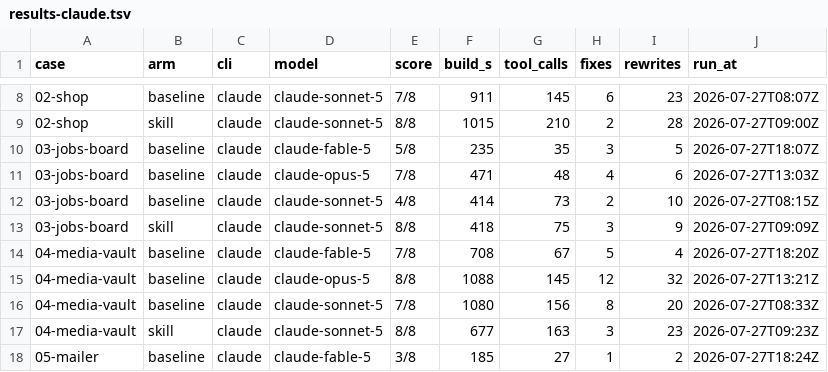
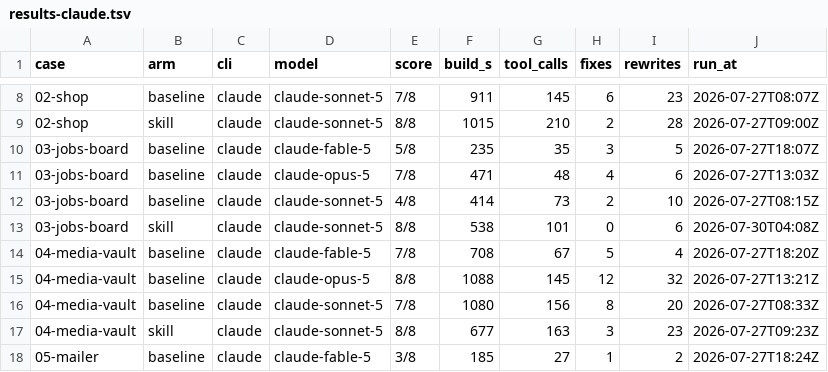
Before and after one commit to viewflow/seedkit-examples, a TSV file: results-claude.tsv, drawn as a sheet; only a part is shown, gaps mark what is left out.

Commit message:
refresh: 2026-07-30 run
03-jobs-board rebuilt on the container dev loop — web + worker + beat + db +
redis, only web publishing a port, justfile driving the stack through
docker compose exec. 8/8, 538s, 101 tool calls, 0 fixes.

This tree predates the /app/.venv mask (seedkit 0ddb902) and the redis cache
backend now in the case prompt; both land on the next 03 run.

```diff
--- a/results-claude.tsv
+++ b/results-claude.tsv
@@ -12,3 +12,3 @@ case	arm	cli	model	score	build_s	tool_calls	fixes	rewrites	run_at
 03-jobs-board	baseline	claude	claude-sonnet-5	4/8	414	73	2	10	2026-07-27T08:15Z
-03-jobs-board	skill	claude	claude-sonnet-5	8/8	418	75	3	9	2026-07-27T09:09Z
+03-jobs-board	skill	claude	claude-sonnet-5	8/8	538	101	0	6	2026-07-30T04:08Z
 04-media-vault	baseline	claude	claude-fable-5	7/8	708	67	5	4	2026-07-27T18:20Z
```
Also changed, not shown: 17 other files.
